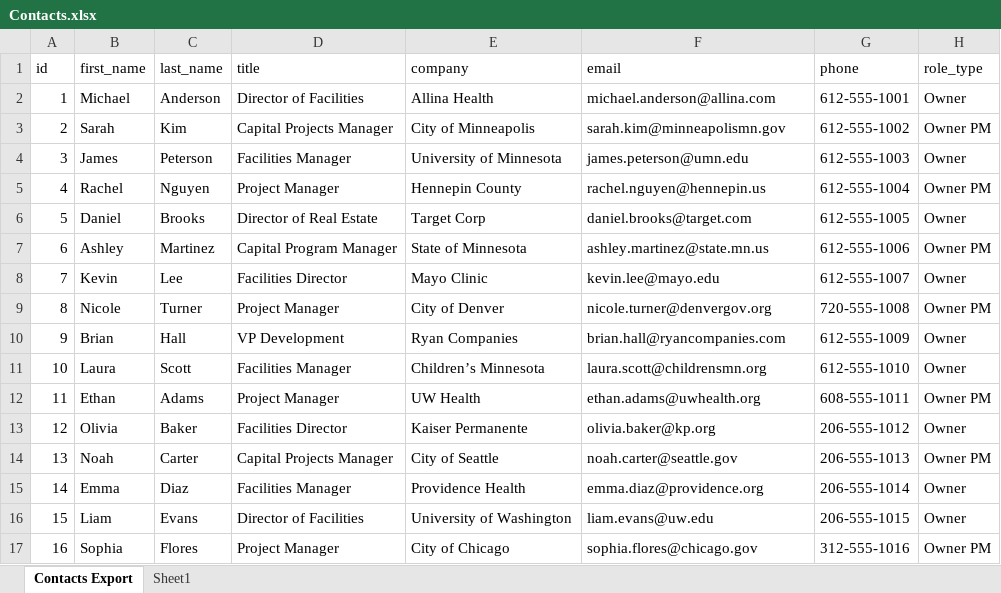
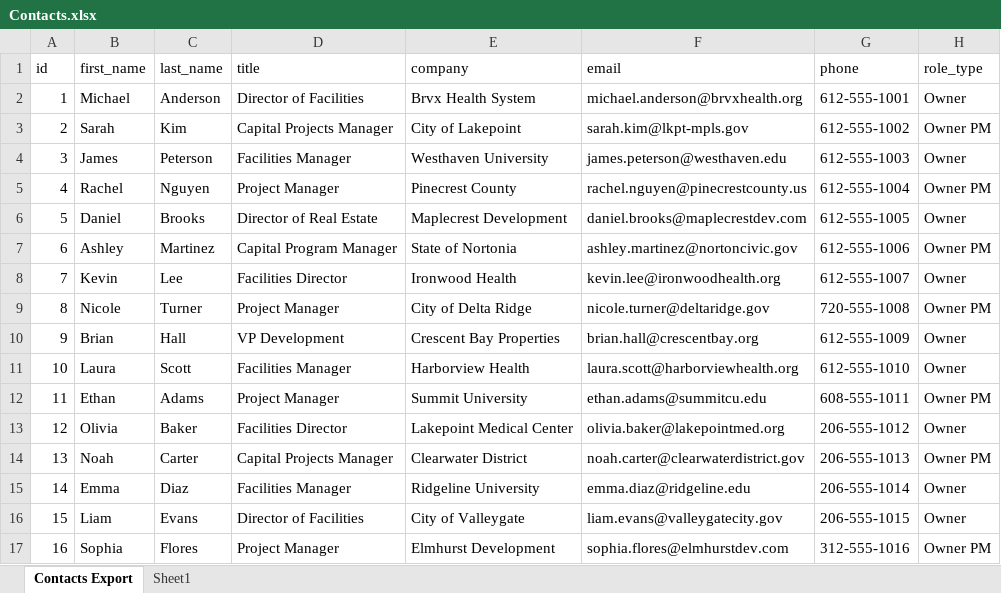
Before and after one commit to mathaimoua/mortenson_project, an Excel workbook: Contacts.xlsx, sheet Contacts Export, drawn as a sheet; only a part is shown; values as stored, in another font and other column widths than the file's, no borders; table styles not drawn; the diff covers the shown part only; the diff names each change by its address in the sheet, - before the commit and + after, or states it on an @@ line.

Commit message:
Update xlsx files to fix emails and relationships.

```diff
--- a/Contacts.xlsx (sheet Contacts Export)
+++ b/Contacts.xlsx (sheet Contacts Export)
-E2 (company): Allina Health
+E2 (company): Brvx Health System
-F2 (email): michael.anderson@allina.com
+F2 (email): michael.anderson@brvxhealth.org
-E3 (company): City of Minneapolis
+E3 (company): City of Lakepoint
-F3 (email): sarah.kim@minneapolismn.gov
+F3 (email): sarah.kim@lkpt-mpls.gov
-E4 (company): University of Minnesota
+E4 (company): Westhaven University
-F4 (email): james.peterson@umn.edu
+F4 (email): james.peterson@westhaven.edu
-E5 (company): Hennepin County
+E5 (company): Pinecrest County
-F5 (email): rachel.nguyen@hennepin.us
+F5 (email): rachel.nguyen@pinecrestcounty.us
-E6 (company): Target Corp
+E6 (company): Maplecrest Development
-F6 (email): daniel.brooks@target.com
+F6 (email): daniel.brooks@maplecrestdev.com
-E7 (company): State of Minnesota
+E7 (company): State of Nortonia
-F7 (email): ashley.martinez@state.mn.us
+F7 (email): ashley.martinez@nortoncivic.gov
-E8 (company): Mayo Clinic
+E8 (company): Ironwood Health
-F8 (email): kevin.lee@mayo.edu
+F8 (email): kevin.lee@ironwoodhealth.org
-E9 (company): City of Denver
+E9 (company): City of Delta Ridge
-F9 (email): nicole.turner@denvergov.org
+F9 (email): nicole.turner@deltaridge.gov
-E10 (company): Ryan Companies
+E10 (company): Crescent Bay Properties
-F10 (email): brian.hall@ryancompanies.com
+F10 (email): brian.hall@crescentbay.org
-E11 (company): Children’s Minnesota
+E11 (company): Harborview Health
-F11 (email): laura.scott@childrensmn.org
+F11 (email): laura.scott@harborviewhealth.org
-E12 (company): UW Health
+E12 (company): Summit University
-F12 (email): ethan.adams@uwhealth.org
+F12 (email): ethan.adams@summitcu.edu
-E13 (company): Kaiser Permanente
+E13 (company): Lakepoint Medical Center
-F13 (email): olivia.baker@kp.org
+F13 (email): olivia.baker@lakepointmed.org
-E14 (company): City of Seattle
+E14 (company): Clearwater District
-F14 (email): noah.carter@seattle.gov
+F14 (email): noah.carter@clearwaterdistrict.gov
-E15 (company): Providence Health
+E15 (company): Ridgeline University
-F15 (email): emma.diaz@providence.org
+F15 (email): emma.diaz@ridgeline.edu
-E16 (company): University of Washington
+E16 (company): City of Valleygate
-F16 (email): liam.evans@uw.edu
+F16 (email): liam.evans@valleygatecity.gov
-E17 (company): City of Chicago
+E17 (company): Elmhurst Development
-F17 (email): sophia.flores@chicago.gov
+F17 (email): sophia.flores@elmhurstdev.com
```
Also changed, not shown: 107 edited cells elsewhere in this sheet, Relationships.xlsx.
